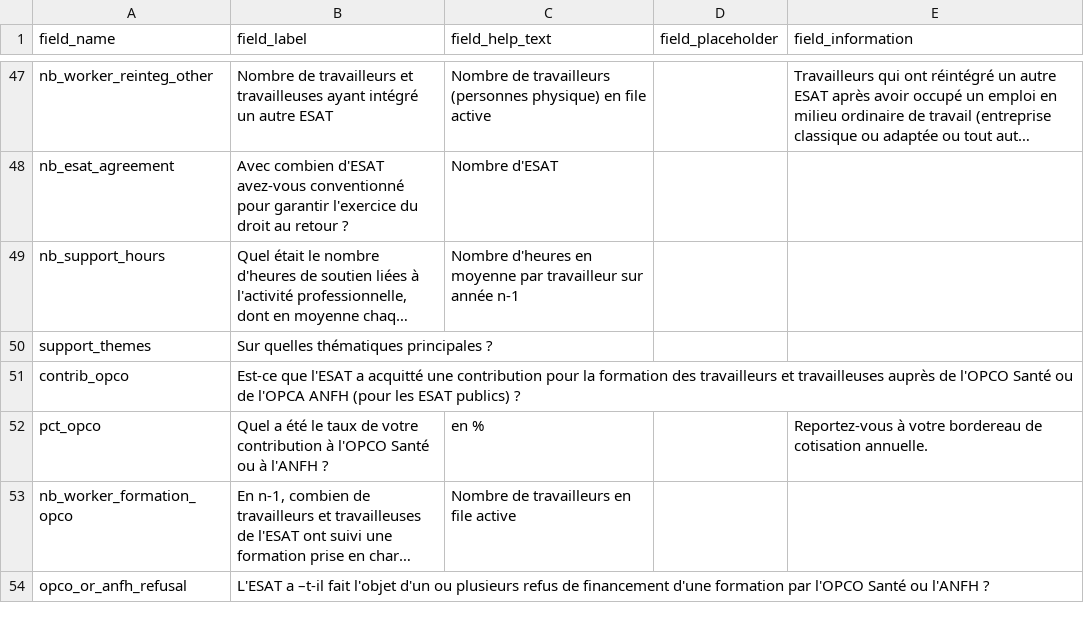
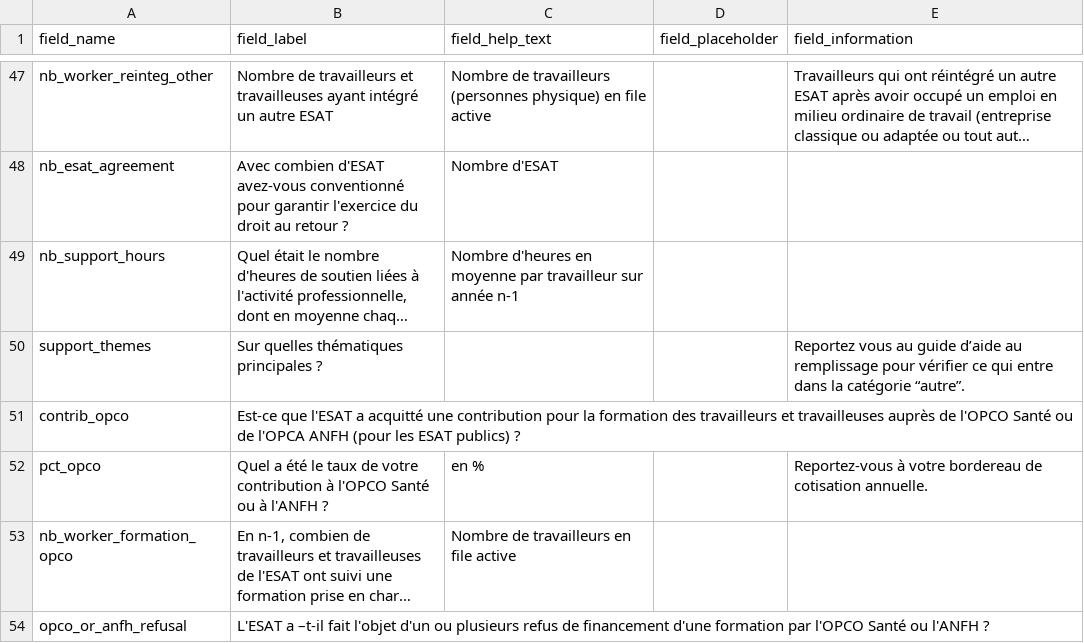
Before and after one commit to gip-inclusion/pilotage, a CSV file: pilotage/surveys/specs/esat-2025.csv, drawn as a sheet; only a part is shown, gaps mark what is left out; long unchanged cells end in …; the diff names each change by its address in the sheet, - before the commit and + after, or states it on an @@ line.

Commit message:
surveys: Update `support_themes` question

```diff
--- a/pilotage/surveys/specs/esat-2025.csv
+++ b/pilotage/surveys/specs/esat-2025.csv
-E50 (field_information): (empty)
+E50 (field_information): Reportez vous au guide d’aide au remplissage pour vérifier ce qui entre dans la catégorie “autre”.
```
Also changed, not shown: 2 other files.
